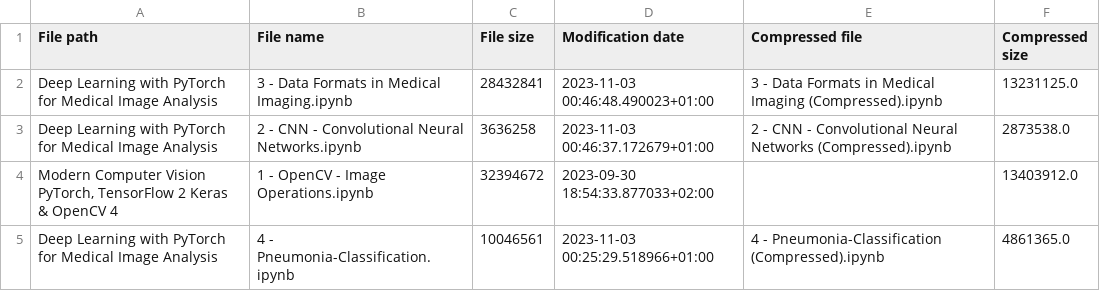
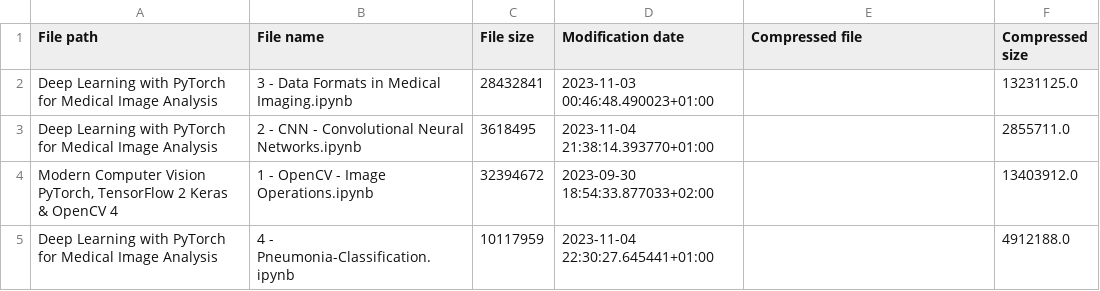
Before and after one commit to RaphaelZH/OpenCV_Program_EN, a CSV file: modification_record.csv, drawn as a sheet.

```diff
--- a/modification_record.csv
+++ b/modification_record.csv
@@ -1,5 +1,5 @@
 File path,File name,File size,Modification date,Compressed file,Compressed size
-Deep Learning with PyTorch for Medical Image Analysis,3 - Data Formats in Medical Imaging.ipynb,28432841,2023-11-03 00:46:48.490023+01:00,3 - Data Formats in Medical Imaging (Compressed).ipynb,13231125.0
-Deep Learning with PyTorch for Medical Image Analysis,2 - CNN - Convolutional Neural Networks.ipynb,3636258,2023-11-03 00:46:37.172679+01:00,2 - CNN - Convolutional Neural Networks (Compressed).ipynb,2873538.0
+Deep Learning with PyTorch for Medical Image Analysis,3 - Data Formats in Medical Imaging.ipynb,28432841,2023-11-03 00:46:48.490023+01:00,,13231125.0
+Deep Learning with PyTorch for Medical Image Analysis,2 - CNN - Convolutional Neural Networks.ipynb,3618495,2023-11-04 21:38:14.393770+01:00,,2855711.0
 "Modern Computer Vision PyTorch, TensorFlow 2 Keras & OpenCV 4",1 - OpenCV - Image Operations.ipynb,32394672,2023-09-30 18:54:33.877033+02:00,,13403912.0
-Deep Learning with PyTorch for Medical Image Analysis,4 - Pneumonia-Classification.ipynb,10046561,2023-11-03 00:25:29.518966+01:00,4 - Pneumonia-Classification (Compressed).ipynb,4861365.0
+Deep Learning with PyTorch for Medical Image Analysis,4 - Pneumonia-Classification.ipynb,10117959,2023-11-04 22:30:27.645441+01:00,,4912188.0
```
Also changed, not shown: 2 other files.
